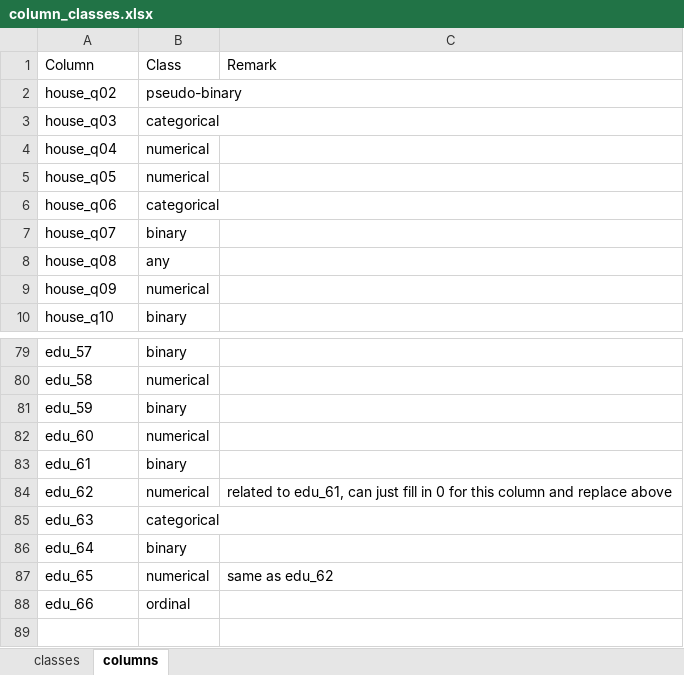
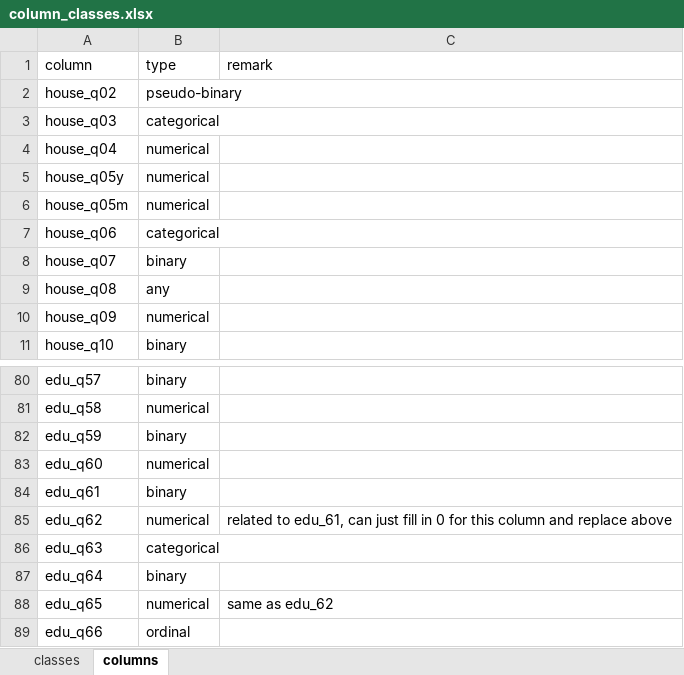
Before and after one commit to BorisLeung/STA841Kaggle, an Excel workbook: column_classes.xlsx, sheet columns, drawn as a sheet; only a part is shown, gaps mark what is left out; values as stored, in another font and other column widths than the file's, no borders; removed rows and columns are numbered as before the commit, all else as after; the diff covers the shown part only; the diff names each change by its address in the sheet, - before the commit and + after, or states it on an @@ line.

```diff
--- a/column_classes.xlsx (sheet columns)
+++ b/column_classes.xlsx (sheet columns)
-row 1: Column | Class | Remark
+row 1: column | type | remark
-A5: house_q05
+A5: house_q05y
+row 6: house_q05m | numerical
-A80: edu_57
+A80: edu_q57
-A81: edu_58
+A81: edu_q58
-A82: edu_59
+A82: edu_q59
-A83: edu_60
+A83: edu_q60
-A84: edu_61
+A84: edu_q61
-A85: edu_62
+A85: edu_q62
-A86: edu_63
+A86: edu_q63
-A87: edu_64
+A87: edu_q64
-A88: edu_65
+A88: edu_q65
-A89: edu_66
+A89: edu_q66
```
Also changed, not shown: 56 edited cells elsewhere in this sheet, 1 other file.
